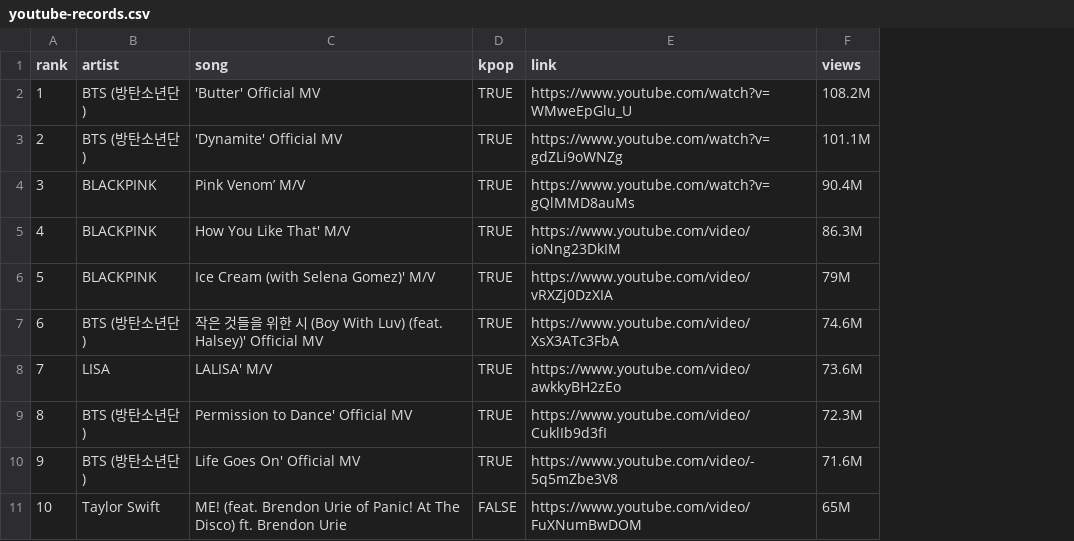
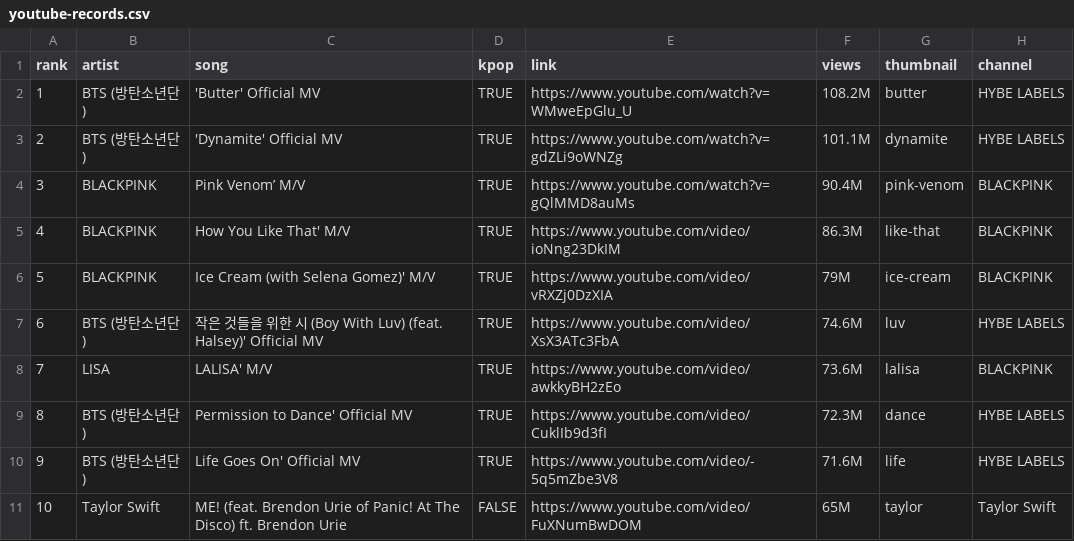
Before and after one commit to the-pudding/kpop-generations, a CSV file: src/data/youtube-records.csv, drawn as a sheet; the diff names each change by its address in the sheet, - before the commit and + after, or states it on an @@ line.

```diff
--- a/src/data/youtube-records.csv
+++ b/src/data/youtube-records.csv
+column G (thumbnail), rows 2-11: butter | dynamite | pink-venom | like-that | ice-cream | luv | lalisa | dance | life | taylor
+column H (channel), rows 2-11: HYBE LABELS | HYBE LABELS | BLACKPINK | BLACKPINK | BLACKPINK | HYBE LABELS | BLACKPINK | HYBE LABELS | HYBE LABELS | Taylor Swift
```
Also changed, not shown: 12 other files.
